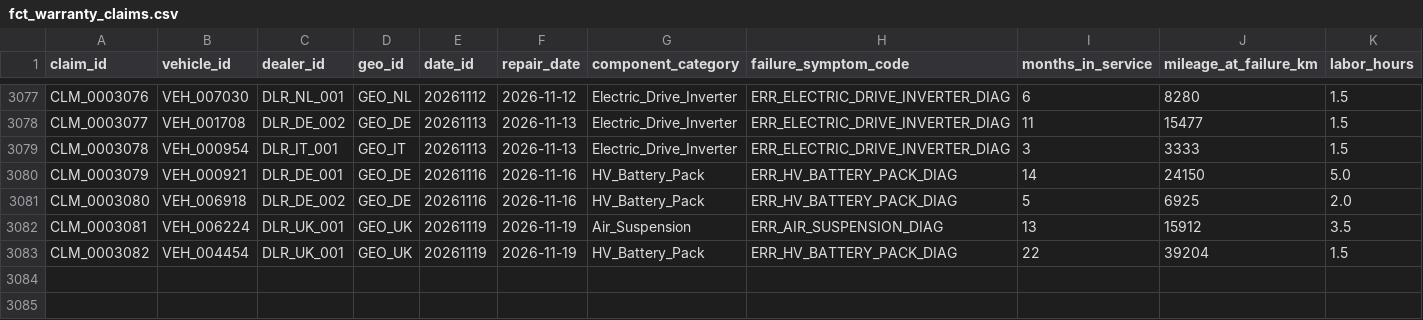
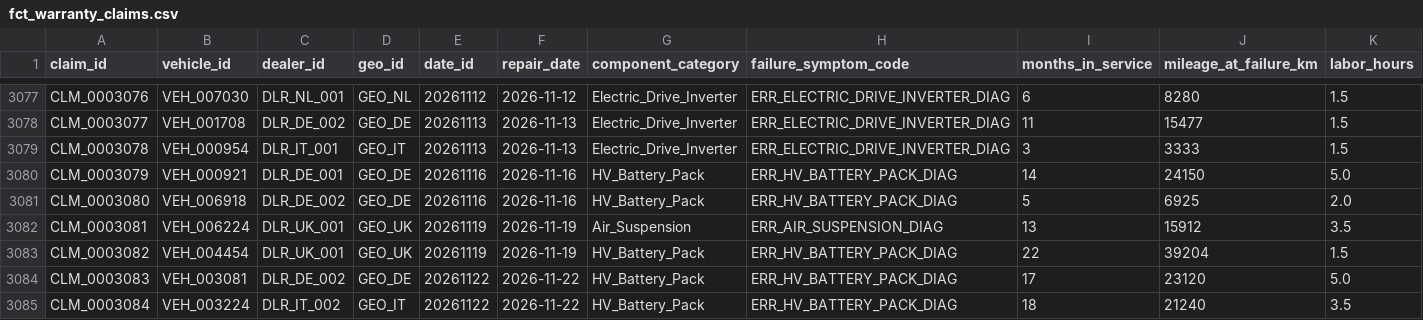
Before and after one commit to TejalGB/automotive-operations-intelligence, a CSV file: data/marts/fct_warranty_claims.csv, drawn as a sheet; only a part is shown, gaps mark what is left out; rows hold the shown columns only; the diff names each change by its address in the sheet, - before the commit and + after, or states it on an @@ line.

```diff
--- a/data/marts/fct_warranty_claims.csv
+++ b/data/marts/fct_warranty_claims.csv
+row 3084: CLM_0003083 | VEH_003081 | DLR_DE_002 | GEO_DE | 20261122 | 2026-11-22 | HV_Battery_Pack | ERR_HV_BATTERY_PACK_DIAG | 17 | 23120 | 5.0
+row 3085: CLM_0003084 | VEH_003224 | DLR_IT_002 | GEO_IT | 20261122 | 2026-11-22 | HV_Battery_Pack | ERR_HV_BATTERY_PACK_DIAG | 18 | 21240 | 3.5
```
Also changed, not shown: 2 other files.
